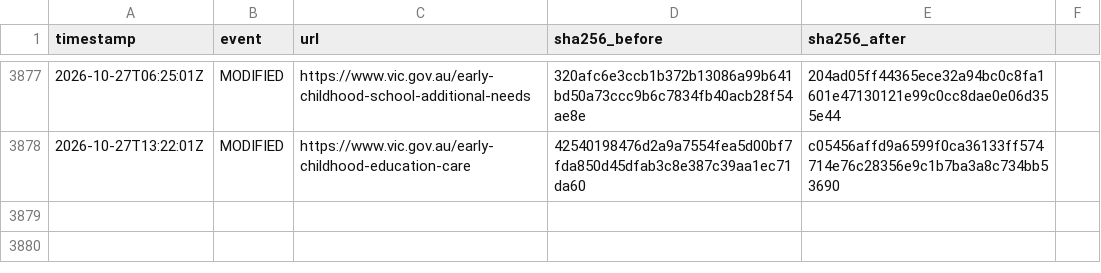
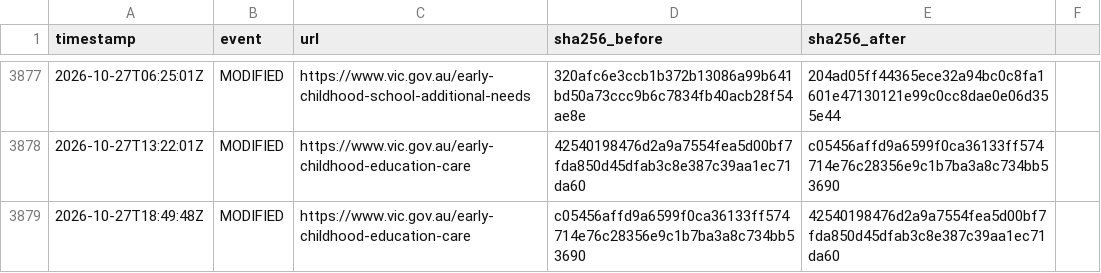
Before and after one commit to myNDISwiki/MyNDIS, a CSV file: archive/reports/vic-gov/change-ledger.csv, drawn as a sheet; only a part is shown, gaps mark what is left out.

Commit message:
Archive Victorian NDIS reform updates 2026-10-27T19:08:50Z

```diff
--- a/archive/reports/vic-gov/change-ledger.csv
+++ b/archive/reports/vic-gov/change-ledger.csv
@@ -3878 +3878,2 @@ timestamp,event,url,sha256_before,sha256_after
 2026-10-27T13:22:01Z,MODIFIED,https://www.vic.gov.au/early-childhood-education-care,42540198476d2a9a7554fea5d00bf7fda850d45dfab3c8e387c39aa1ec71da60,c05456affd9a6599f0ca36133ff574714e76c28356e9c1b7ba3a8c734bb53690
+2026-10-27T18:49:48Z,MODIFIED,https://www.vic.gov.au/early-childhood-education-care,c05456affd9a6599f0ca36133ff574714e76c28356e9c1b7ba3a8c734bb53690,42540198476d2a9a7554fea5d00bf7fda850d45dfab3c8e387c39aa1ec71da60
```
Also changed, not shown: archive/reports/vic-gov/page-registry.csv, 9 other files.
